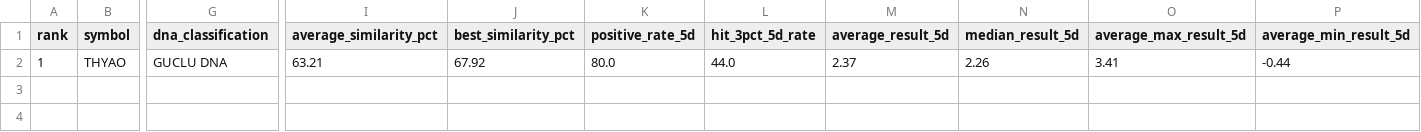
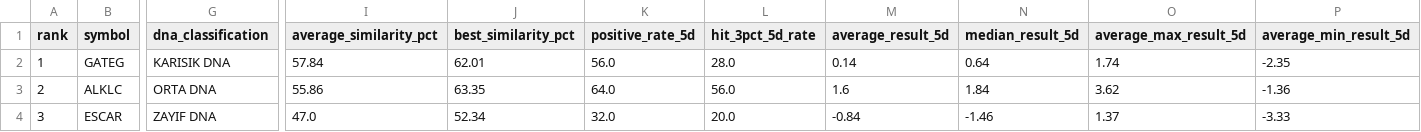
Before and after one commit to swcydsqzjb-bit/bist-bot, a CSV file: v13_market_dna_results.csv, drawn as a sheet; only a part is shown, gaps mark what is left out; rows hold the shown columns only; the diff covers the shown part only; the diff names each change by its address in the sheet, - before the commit and + after, or states it on an @@ line.

```diff
--- a/v13_market_dna_results.csv
+++ b/v13_market_dna_results.csv
-B2 (symbol): THYAO
+B2 (symbol): GATEG
-G2 (dna_classification): GUCLU DNA
+G2 (dna_classification): KARISIK DNA
-I2 (average_similarity_pct): 63.21
+I2 (average_similarity_pct): 57.84
-J2 (best_similarity_pct): 67.92
+J2 (best_similarity_pct): 62.01
-K2 (positive_rate_5d): 80.0
+K2 (positive_rate_5d): 56.0
-L2 (hit_3pct_5d_rate): 44.0
+L2 (hit_3pct_5d_rate): 28.0
-M2 (average_result_5d): 2.37
+M2 (average_result_5d): 0.14
-N2 (median_result_5d): 2.26
+N2 (median_result_5d): 0.64
-O2 (average_max_result_5d): 3.41
+O2 (average_max_result_5d): 1.74
-P2 (average_min_result_5d): -0.44
+P2 (average_min_result_5d): -2.35
+row 3: 2 | ALKLC | ORTA DNA | 55.86 | 63.35 | 64.0 | 56.0 | 1.6 | 1.84 | 3.62 | -1.36
+row 4: 3 | ESCAR | ZAYIF DNA | 47.0 | 52.34 | 32.0 | 20.0 | -0.84 | -1.46 | 1.37 | -3.33
```
Also changed, not shown: 4 edited cells elsewhere in this file, v11_signal_history.csv, v14_adaptive_decisions.csv, 10 other files.
